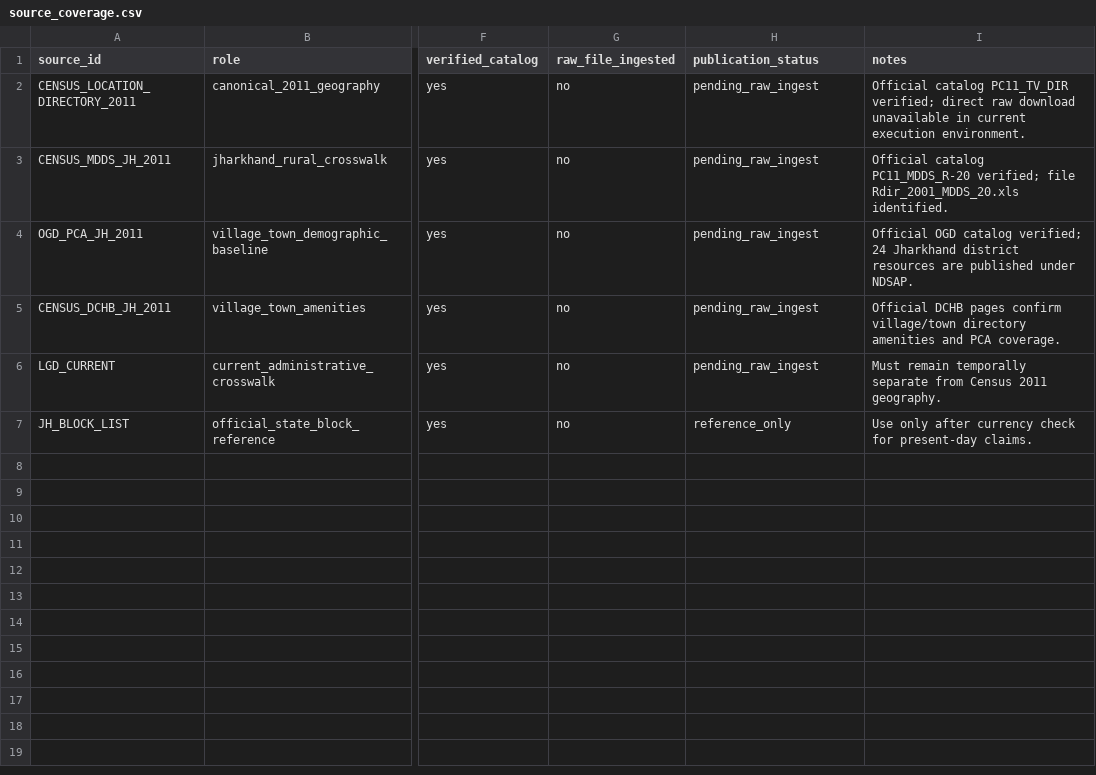
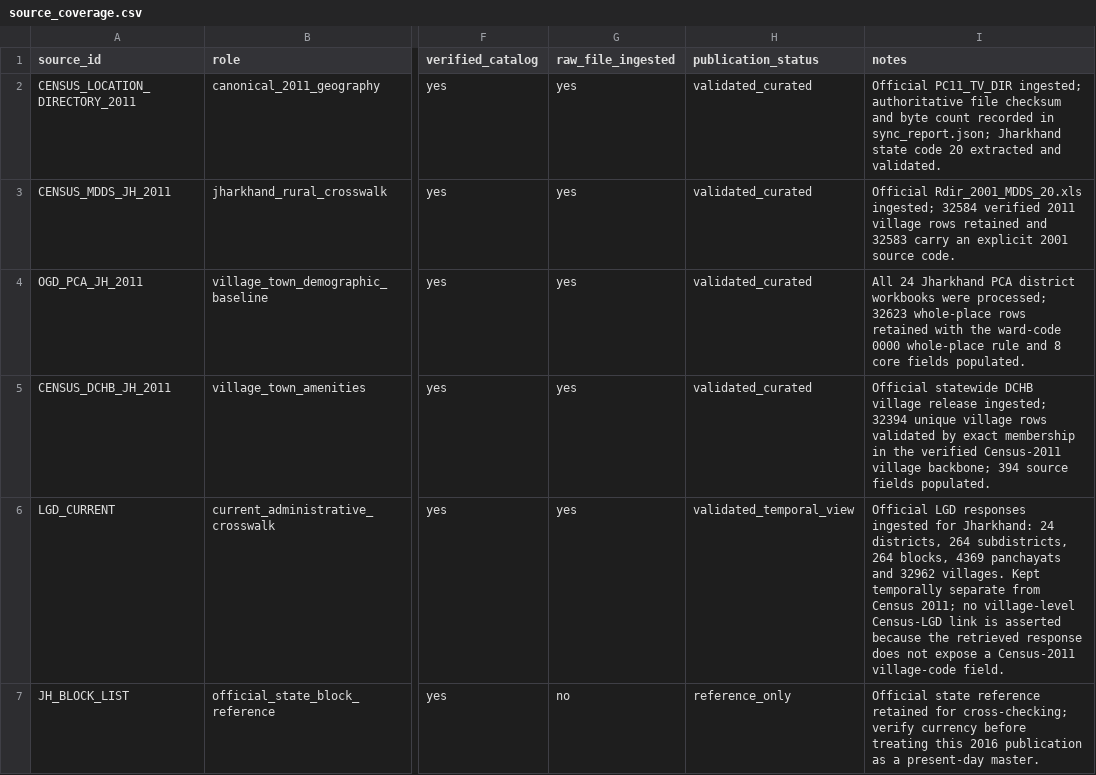
Before and after one commit to Arithmetic-Power-Geometry/Jharkhand-Life-Atlas, a CSV file: modules/core_geography/source_coverage.csv, drawn as a sheet; only a part is shown, gaps mark what is left out; the diff names each change by its address in the sheet, - before the commit and + after, or states it on an @@ line.

Commit message:
Align Module 1 source coverage with verified ingest

```diff
--- a/modules/core_geography/source_coverage.csv
+++ b/modules/core_geography/source_coverage.csv
-G2:G6 (raw_file_ingested): no
+G2:G6 (raw_file_ingested): yes
-H2:H5 (publication_status): pending_raw_ingest
+H2:H5 (publication_status): validated_curated
-I2 (notes): Official catalog PC11_TV_DIR verified; direct raw download unavailable in current execution environment.
+I2 (notes): Official PC11_TV_DIR ingested; authoritative file checksum and byte count recorded in sync_report.json; Jharkhand state code 20 extracted and validated.
-I3 (notes): Official catalog PC11_MDDS_R-20 verified; file Rdir_2001_MDDS_20.xls identified.
+I3 (notes): Official Rdir_2001_MDDS_20.xls ingested; 32584 verified 2011 village rows retained and 32583 carry an explicit 2001 source code.
-I4 (notes): Official OGD catalog verified; 24 Jharkhand district resources are published under NDSAP.
+I4 (notes): All 24 Jharkhand PCA district workbooks were processed; 32623 whole-place rows retained with the ward-code 0000 whole-place rule and 8 core fields populated.
-I5 (notes): Official DCHB pages confirm village/town directory amenities and PCA coverage.
+I5 (notes): Official statewide DCHB village release ingested; 32394 unique village rows validated by exact membership in the verified Census-2011 village backbone; 394 source fields populated.
-H6 (publication_status): pending_raw_ingest
+H6 (publication_status): validated_temporal_view
-I6 (notes): Must remain temporally separate from Census 2011 geography.
+I6 (notes): Official LGD responses ingested for Jharkhand: 24 districts, 264 subdistricts, 264 blocks, 4369 panchayats and 32962 villages. Kept temporally separate from Census 2011; no village-level Census-LGD link is asserted because the retrieved response does not expose a Census-2011 village-code field.
-I7 (notes): Use only after currency check for present-day claims.
+I7 (notes): Official state reference retained for cross-checking; verify currency before treating this 2016 publication as a present-day master.
```
